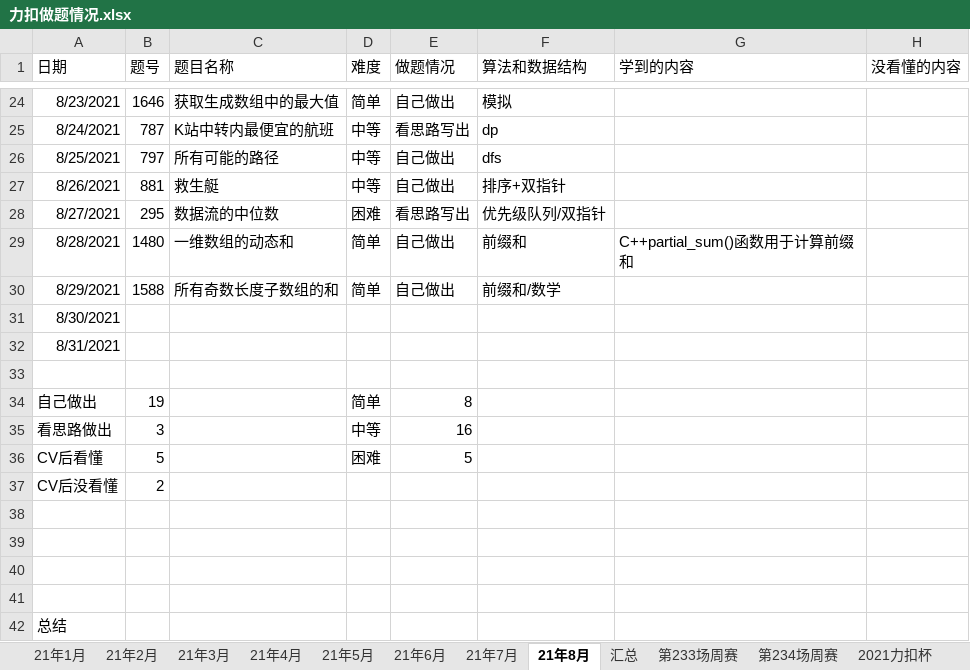
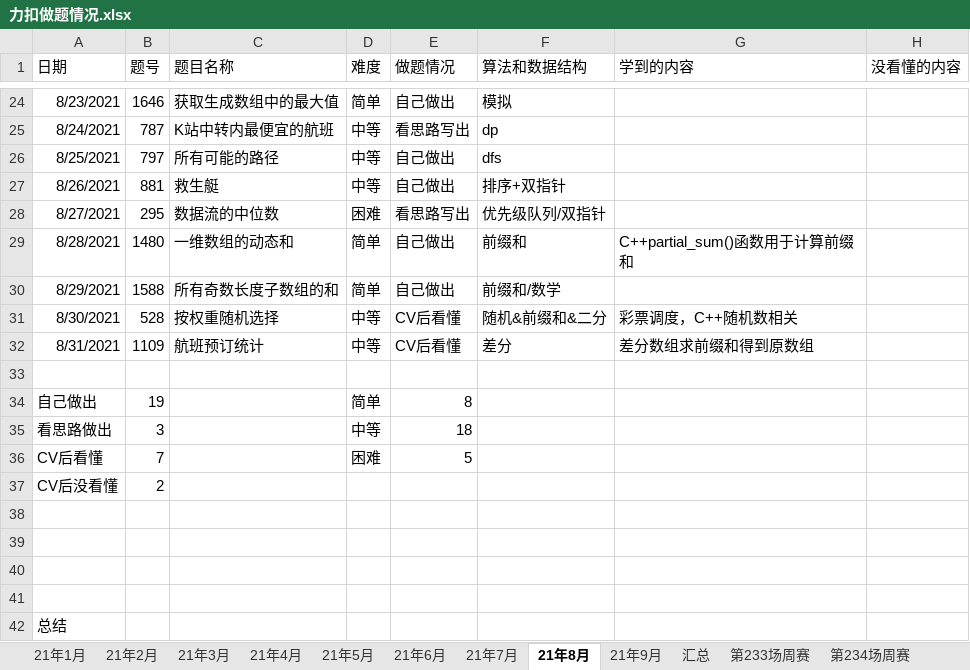
Before and after one commit to S-N-O-R-L-A-X/leetcode, an Excel workbook: 力扣做题情况.xlsx, sheet 21年8月, drawn as a sheet; only a part is shown, gaps mark what is left out; values as stored, in another font and other column widths than the file's, no borders; charts and pictures not drawn; the diff names each change by its address in the sheet, - before the commit and + after, or states it on an @@ line.

```diff
--- a/力扣做题情况.xlsx (sheet 21年8月)
+++ b/力扣做题情况.xlsx (sheet 21年8月)
+sheet tab: 21年9月
-B31 (题号): (empty)
+B31 (题号): 528
-C31 (题目名称): (empty)
+C31 (题目名称): 按权重随机选择
-D31:D32 (难度): (empty)
+D31:D32 (难度): 中等
-E31:E32 (做题情况): (empty)
+E31:E32 (做题情况): CV后看懂
-F31 (算法和数据结构): (empty)
+F31 (算法和数据结构): 随机&前缀和&二分
-G31 (学到的内容): (empty)
+G31 (学到的内容): 彩票调度，C++随机数相关
-B32 (题号): (empty)
+B32 (题号): 1109
-C32 (题目名称): (empty)
+C32 (题目名称): 航班预订统计
-F32 (算法和数据结构): (empty)
+F32 (算法和数据结构): 差分
-G32 (学到的内容): (empty)
+G32 (学到的内容): 差分数组求前缀和得到原数组
-E35 (做题情况): 16
+E35 (做题情况): 18
-B36 (题号): 5
+B36 (题号): 7
```
Also changed, not shown: charts or pictures.
